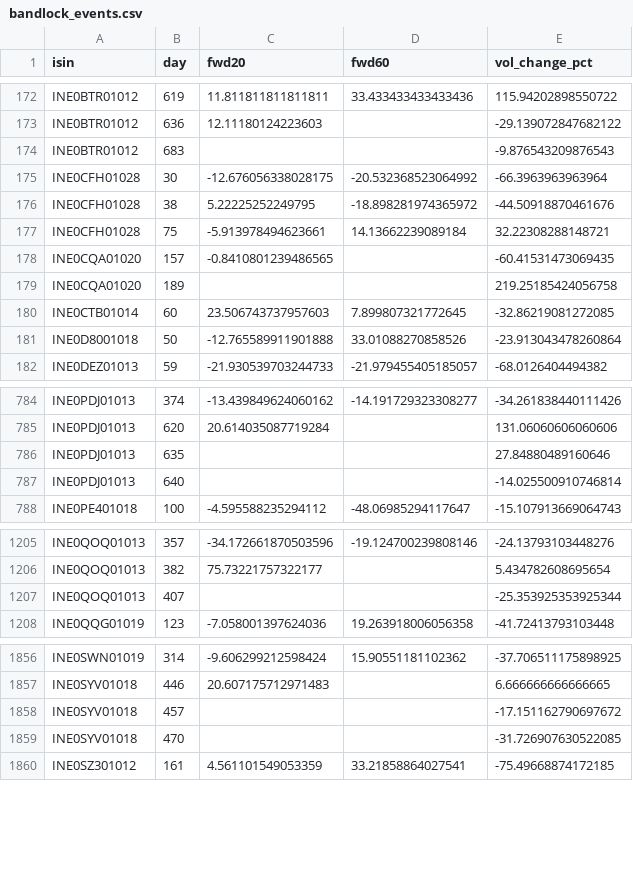
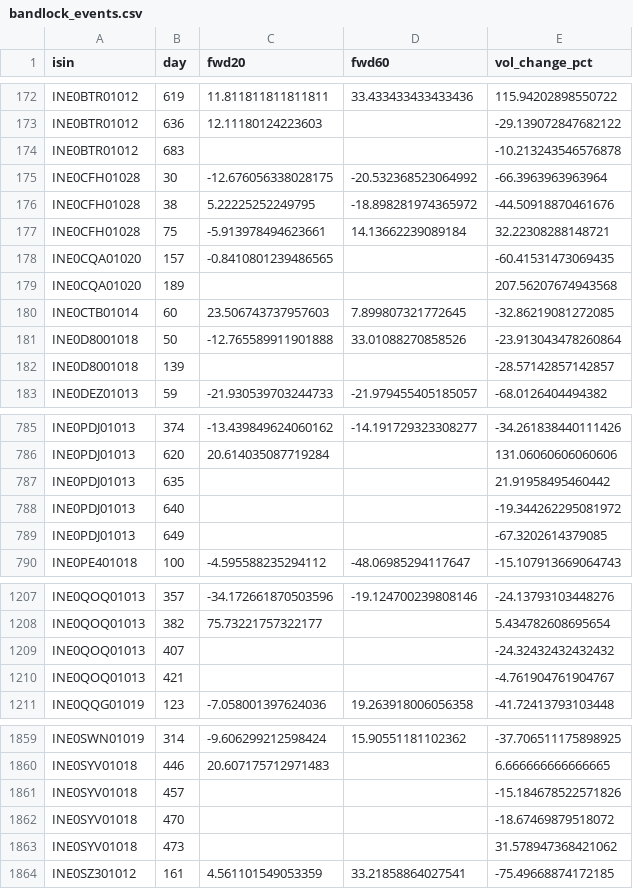
Before and after one commit to rishabhinai-netizen/ipo-radar, a CSV file: data/bandlock_events.csv, drawn as a sheet; only a part is shown, gaps mark what is left out; the diff covers the shown part only.

```diff
--- a/data/bandlock_events.csv
+++ b/data/bandlock_events.csv
@@ -173,3 +173,3 @@ INE0BTR01012,619,11.811811811811811,33.433433433433436,115.94202898550722
 INE0BTR01012,636,12.11180124223603,,-29.139072847682122
-INE0BTR01012,683,,,-9.876543209876543
+INE0BTR01012,683,,,-10.213243546576878
 INE0CFH01028,30,-12.676056338028175,-20.532368523064992,-66.3963963963964
@@ -178,5 +178,6 @@ INE0CFH01028,75,-5.913978494623661,14.13662239089184,32.22308288148721
 INE0CQA01020,157,-0.8410801239486565,,-60.41531473069435
-INE0CQA01020,189,,,219.25185424056758
+INE0CQA01020,189,,,207.56207674943568
 INE0CTB01014,60,23.506743737957603,7.899807321772645,-32.86219081272085
 INE0D8001018,50,-12.765589911901888,33.01088270858526,-23.913043478260864
+INE0D8001018,139,,,-28.57142857142857
 INE0DEZ01013,59,-21.930539703244733,-21.979455405185057,-68.0126404494382
@@ -785,4 +786,5 @@ INE0PDJ01013,374,-13.439849624060162,-14.191729323308277,-34.261838440111426
 INE0PDJ01013,620,20.614035087719284,,131.06060606060606
-INE0PDJ01013,635,,,27.84880489160646
-INE0PDJ01013,640,,,-14.025500910746814
+INE0PDJ01013,635,,,21.91958495460442
+INE0PDJ01013,640,,,-19.344262295081972
+INE0PDJ01013,649,,,-67.3202614379085
 INE0PE401018,100,-4.595588235294112,-48.06985294117647,-15.107913669064743
@@ -1206,3 +1208,4 @@ INE0QOQ01013,357,-34.172661870503596,-19.124700239808146,-24.13793103448276
 INE0QOQ01013,382,75.73221757322177,,5.434782608695654
-INE0QOQ01013,407,,,-25.353925353925344
+INE0QOQ01013,407,,,-24.32432432432432
+INE0QOQ01013,421,,,-4.761904761904767
 INE0QQG01019,123,-7.058001397624036,19.263918006056358,-41.72413793103448
@@ -1857,4 +1860,5 @@ INE0SWN01019,314,-9.606299212598424,15.90551181102362,-37.706511175898925
 INE0SYV01018,446,20.607175712971483,,6.666666666666665
-INE0SYV01018,457,,,-17.151162790697672
-INE0SYV01018,470,,,-31.726907630522085
+INE0SYV01018,457,,,-15.184678522571826
+INE0SYV01018,470,,,-18.67469879518072
+INE0SYV01018,473,,,31.578947368421062
 INE0SZ301012,161,4.561101549053359,33.21858864027541,-75.49668874172185
```
Also changed, not shown: 1 added row and 116 edited cells elsewhere in this file, data/ipo_analytics.csv, data/lm_scorecard.csv, 12 other files.
